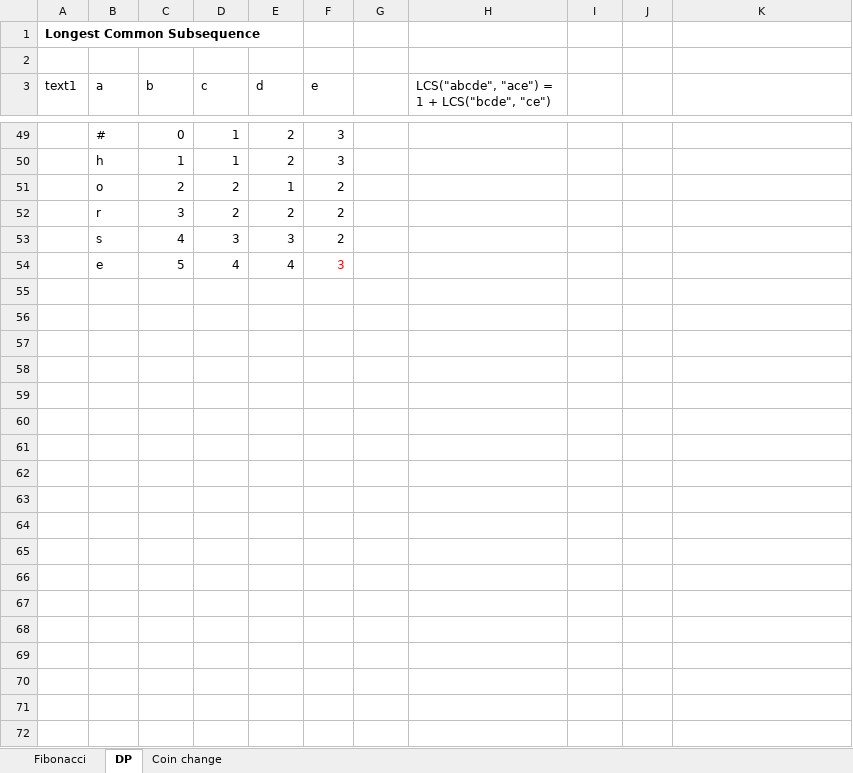
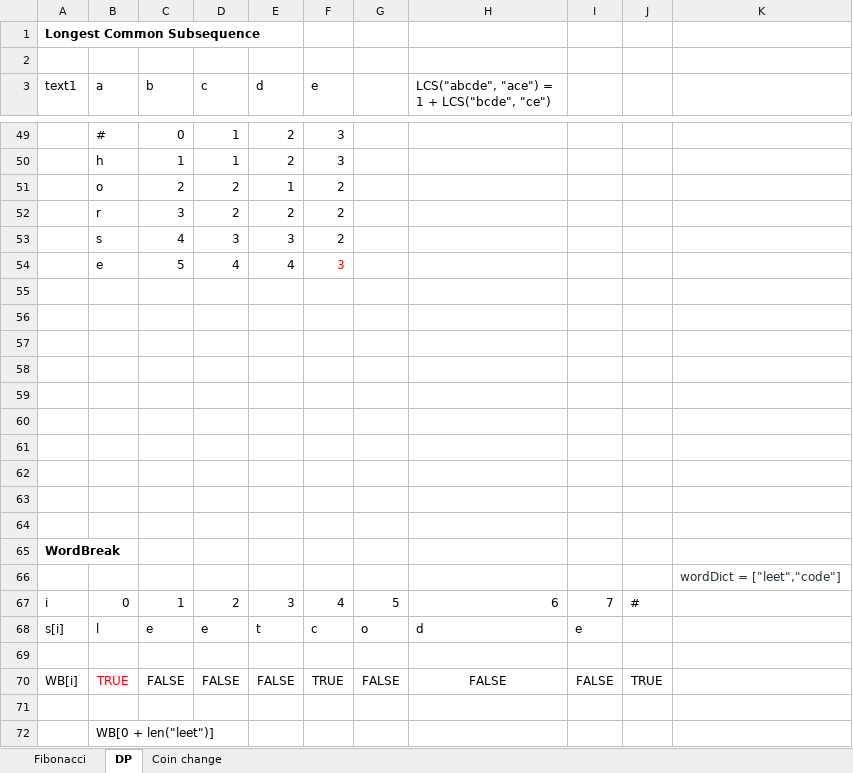
Before and after one commit to backstreetbrogrammer/08_DynamicProgramming, an Excel workbook: DP.xlsx, sheet DP, drawn as a sheet; only a part is shown, gaps mark what is left out; values as stored, in another font and other column widths than the file's, no borders; the diff names each change by its address in the sheet, - before the commit and + after, or states it on an @@ line.

Commit message:
implemented Word Break problem

```diff
--- a/DP.xlsx (sheet DP)
+++ b/DP.xlsx (sheet DP)
+row 55: (empty)
+row 56: (empty)
+row 57: (empty)
+row 58: (empty)
+row 59: (empty)
+row 60: (empty)
+row 61: (empty)
+row 62: (empty)
+row 63: (empty)
+row 64: (empty)
+row 65: WordBreak
+row 66:  |  |  |  |  |  |  |  |  |  | wordDict = ["leet","code"]
+row 67: i | 0 | 1 | 2 | 3 | 4 | 5 | 6 | 7 | #
+row 68: s[i] | l | e | e | t | c | o | d | e
+row 69: (empty)
+row 70: WB[i] | TRUE | FALSE | FALSE | FALSE | TRUE | FALSE | FALSE | FALSE | TRUE
+row 71: (empty)
+row 72:  | WB[0 + len("leet")]
```
Also changed, not shown: 2 other files.
